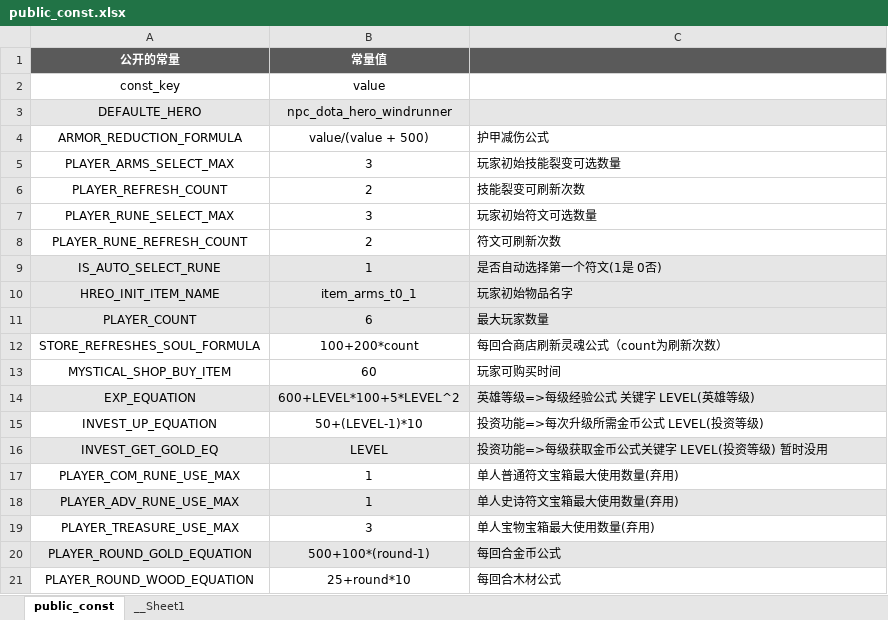
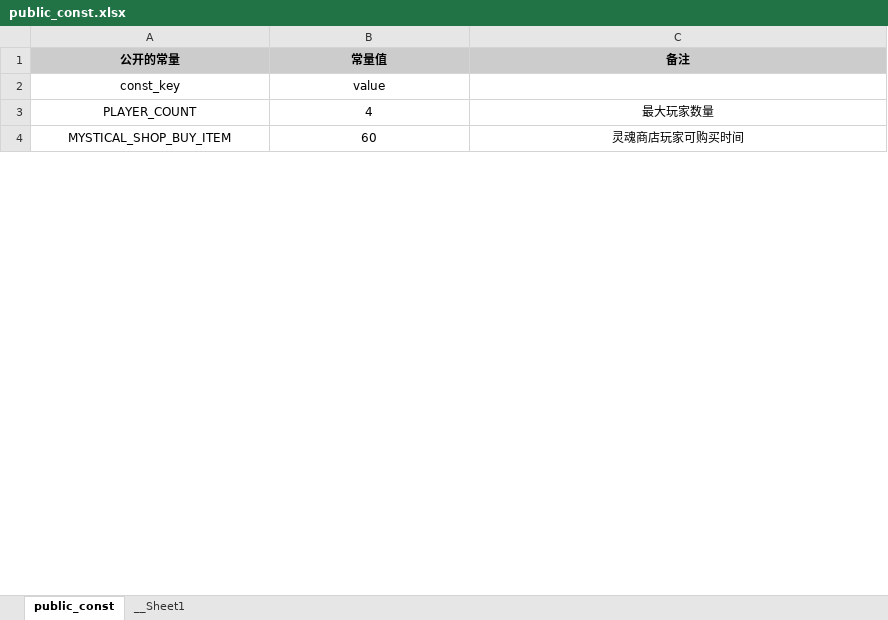
Before and after one commit to YPYT1/nobody, an Excel workbook: excels/config/public_const.xlsx, sheet public_const, drawn as a sheet; only a part is shown; values as stored, in another font and other column widths than the file's, no borders; removed rows and columns are numbered as before the commit, all else as after; the diff covers the shown part only; the diff names each change by its address in the sheet, - before the commit and + after, or states it on an @@ line.

```diff
--- a/excels/config/public_const.xlsx (sheet public_const)
+++ b/excels/config/public_const.xlsx (sheet public_const)
-A1:C1 fill: #5A5A5A
+A1:C1 fill: #CCCCCC
-A1:B1 text colour: #FFFFFF
+A1:B1 text colour: black
-C1: (empty)
+C1: 备注
-row 3: DEFAULTE_HERO | npc_dota_hero_windrunner
-row 4: ARMOR_REDUCTION_FORMULA | value/(value + 500) | 护甲减伤公式
-row 5: PLAYER_ARMS_SELECT_MAX | 3 | 玩家初始技能裂变可选数量
-row 6: PLAYER_REFRESH_COUNT | 2 | 技能裂变可刷新次数
-row 7: PLAYER_RUNE_SELECT_MAX | 3 | 玩家初始符文可选数量
-row 8: PLAYER_RUNE_REFRESH_COUNT | 2 | 符文可刷新次数
-row 9: IS_AUTO_SELECT_RUNE | 1 | 是否自动选择第一个符文(1是 0否)
-row 10: HREO_INIT_ITEM_NAME | item_arms_t0_1 | 玩家初始物品名字
-A3:C3 fill: #E6E6E6
+A3:C3 fill: none
-B3 (常量值): 6
+B3 (常量值): 4
-C3 alignment: left
+C3 alignment: center
-row 12: STORE_REFRESHES_SOUL_FORMULA | 100+200*count | 每回合商店刷新灵魂公式（count为刷新次数）
-C4 (备注): 玩家可购买时间
+C4 (备注): 灵魂商店玩家可购买时间
-C4 alignment: left
+C4 alignment: center
-row 14: EXP_EQUATION | 600+LEVEL*100+5*LEVEL^2 | 英雄等级=>每级经验公式 关键字 LEVEL(英雄等级)
-row 15: INVEST_UP_EQUATION | 50+(LEVEL-1)*10 | 投资功能=>每次升级所需金币公式 LEVEL(投资等级)
-row 16: INVEST_GET_GOLD_EQ | LEVEL | 投资功能=>每级获取金币公式关键字 LEVEL(投资等级) 暂时没用
-row 17: PLAYER_COM_RUNE_USE_MAX | 1 | 单人普通符文宝箱最大使用数量(弃用)
-row 18: PLAYER_ADV_RUNE_USE_MAX | 1 | 单人史诗符文宝箱最大使用数量(弃用)
-row 19: PLAYER_TREASURE_USE_MAX | 3 | 单人宝物宝箱最大使用数量(弃用)
-row 20: PLAYER_ROUND_GOLD_EQUATION | 500+100*(round-1) | 每回合金币公式
-row 21: PLAYER_ROUND_WOOD_EQUATION | 25+round*10 | 每回合木材公式
```
Also changed, not shown: 4 added rows, 37 removed rows, 1 edited cell and cell formats elsewhere in this sheet, 4 other files.
